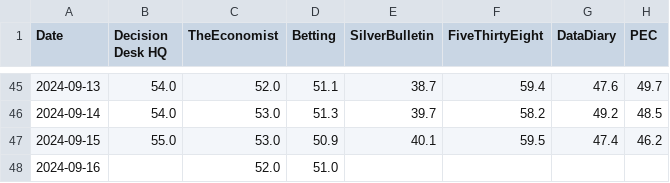
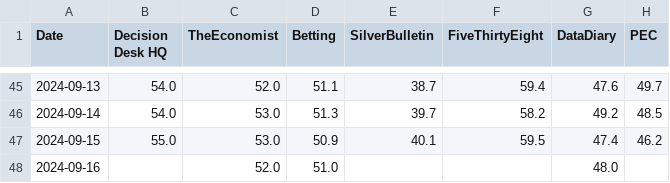
Before and after one commit to PaulMainwood/Election2024, a CSV file: harris_wide.csv, drawn as a sheet; only a part is shown, gaps mark what is left out.

```diff
--- a/harris_wide.csv
+++ b/harris_wide.csv
@@ -47,2 +47,2 @@ Date,Decision Desk HQ,TheEconomist,Betting,SilverBulletin,FiveThirtyEight,DataDi
 2024-09-15,55.0,53.0,50.9,40.1,59.5,47.4,46.2
-2024-09-16,,52.0,51.0,,,,
+2024-09-16,,52.0,51.0,,,48.0,
```
Also changed, not shown: aggregated_data.csv, aggregated_data_wide.csv, 3 other files.
